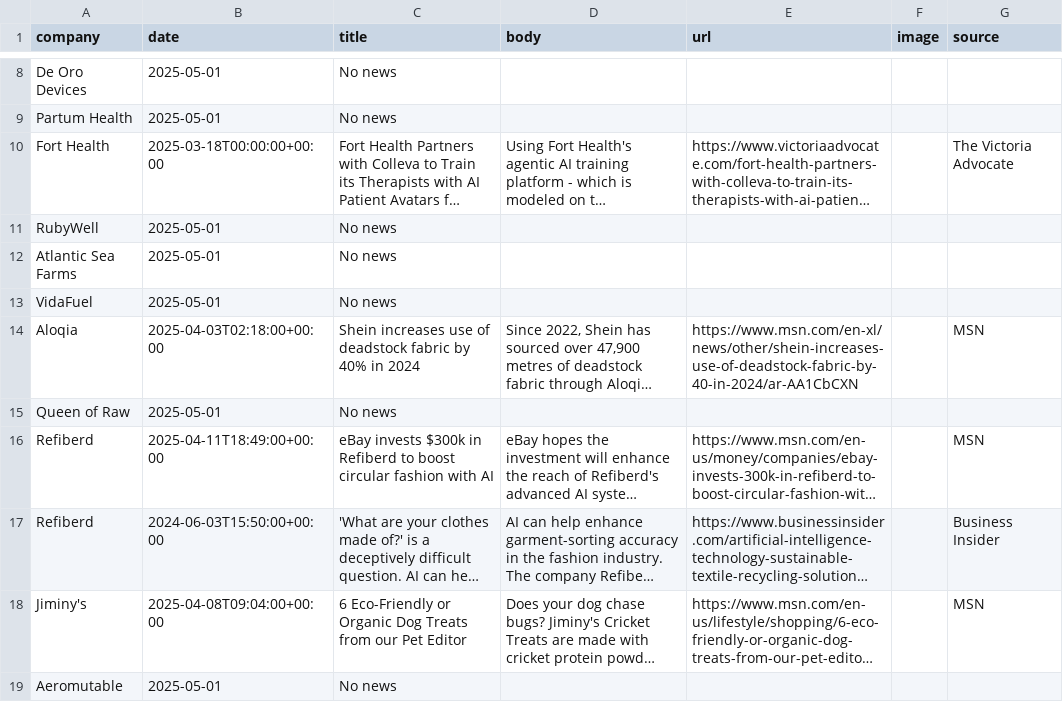
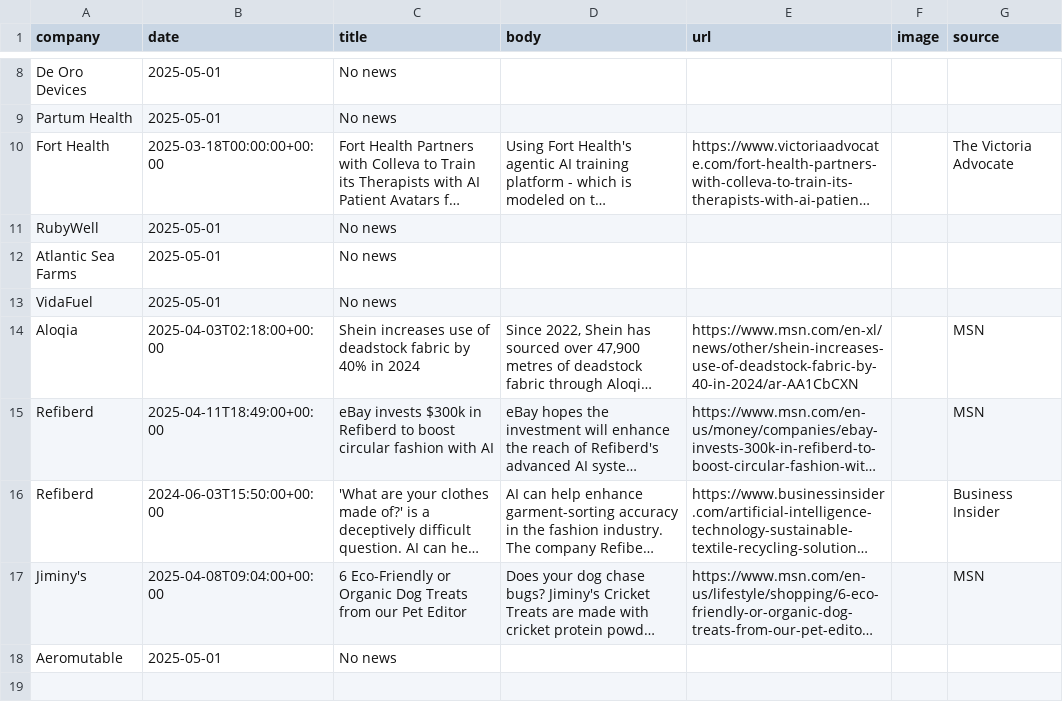
Before and after one commit to lloydchang/zzz-company-news, a CSV file: aggregated-news.csv, drawn as a sheet; only a part is shown, gaps mark what is left out; long unchanged cells end in …; the diff names each change by its address in the sheet, - before the commit and + after, or states it on an @@ line.

```diff
--- a/aggregated-news.csv
+++ b/aggregated-news.csv
-row 15: Queen of Raw | 2025-05-01 | No news
```
Also changed, not shown: 1 other file.
